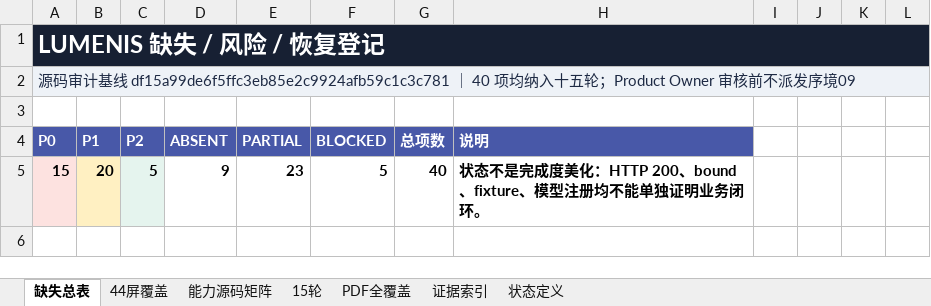
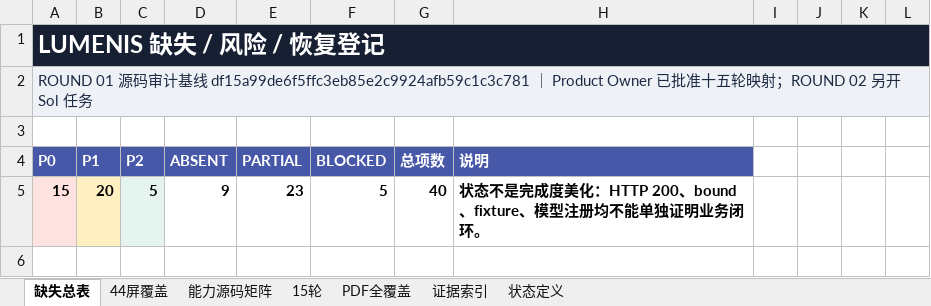
Before and after one commit to Zachary-1012/LUMENIS-codex-Clean-OS, an Excel workbook: output/final-audit-2026-09-21/LUMENIS_MISSING_CAPABILITY_REGISTER_2026-09-21.xlsx, sheet 缺失总表, drawn as a sheet; only a part is shown; values as stored, in another font and other column widths than the file's, no borders; conditional formats and table styles not drawn; the diff names each change by its address in the sheet, - before the commit and + after, or states it on an @@ line.

```diff
--- a/output/final-audit-2026-09-21/LUMENIS_MISSING_CAPABILITY_REGISTER_2026-09-21.xlsx (sheet 缺失总表)
+++ b/output/final-audit-2026-09-21/LUMENIS_MISSING_CAPABILITY_REGISTER_2026-09-21.xlsx (sheet 缺失总表)
-A2 (P0): 源码审计基线 df15a99de6f5ffc3eb85e2c9924afb59c1c3c781 ｜ 40 项均纳入十五轮；Product Owner 审核前不派发序境09
+A2 (P0): ROUND 01 源码审计基线 df15a99de6f5ffc3eb85e2c9924afb59c1c3c781 ｜ Product Owner 已批准十五轮映射；ROUND 02 另开 Sol 任务
```
Also changed, not shown: 24 other files.
